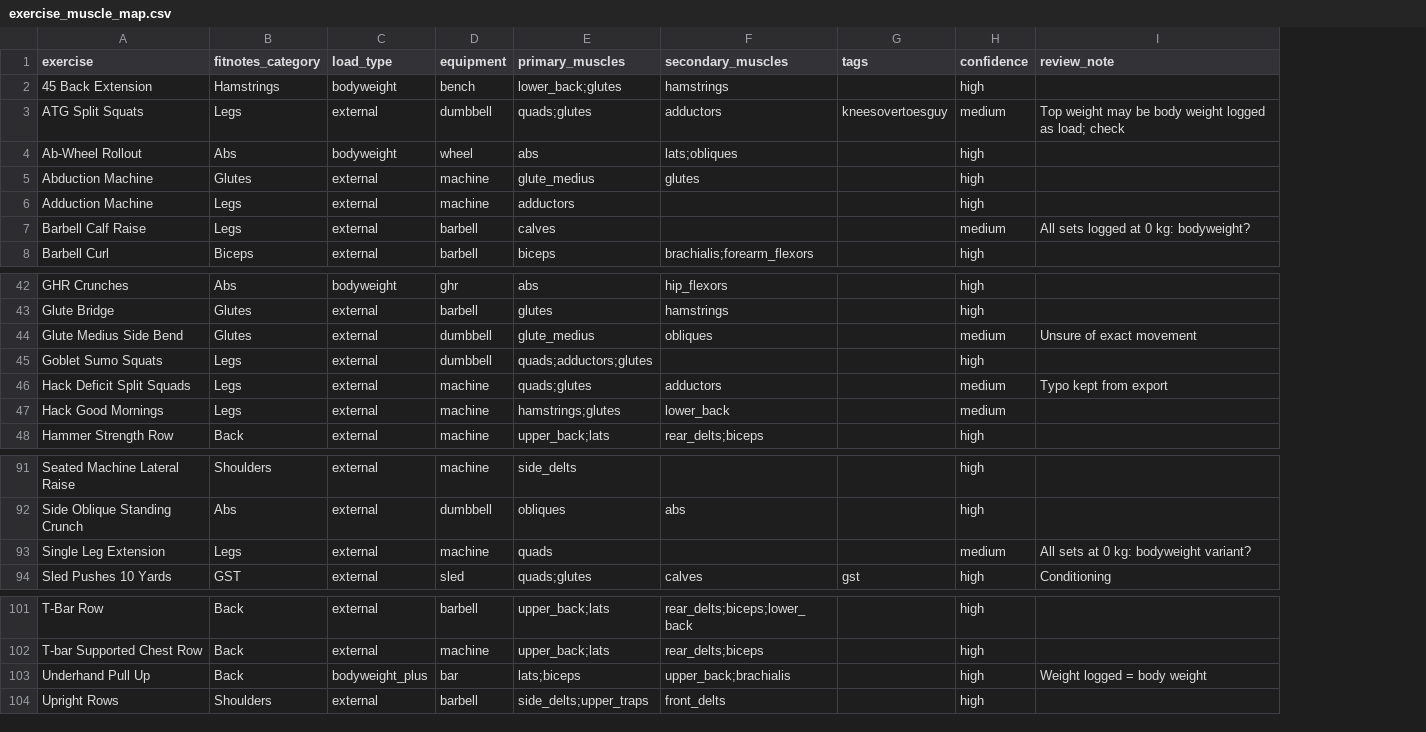
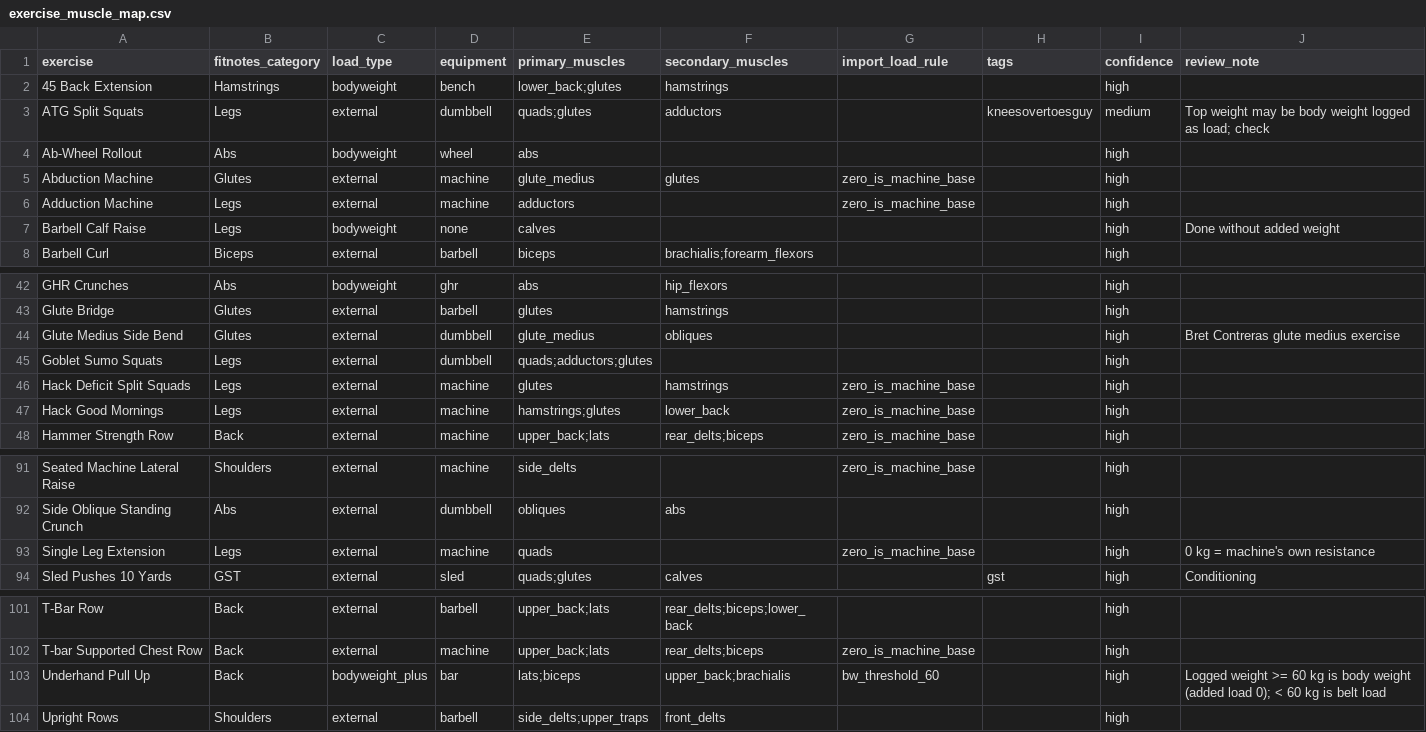
Before and after one commit to amilkareg2/fitzy, a CSV file: data/exercise_muscle_map.csv, drawn as a sheet; only a part is shown, gaps mark what is left out; addresses are those after the commit; the diff covers the shown part only; the diff names each change by its address in the sheet, - before the commit and + after, or states it on an @@ line.

```diff
--- a/data/exercise_muscle_map.csv
+++ b/data/exercise_muscle_map.csv
+column G (import_load_rule), rows 5-6: zero_is_machine_base | zero_is_machine_base; rows 46-48: all zero_is_machine_base; rows 91-93: zero_is_machine_base |  | zero_is_machine_base; rows 102-103: zero_is_machine_base | bw_threshold_60
-F4 (secondary_muscles): lats;obliques
+F4 (secondary_muscles): (empty)
-C7 (load_type): external
+C7 (load_type): bodyweight
-D7 (equipment): barbell
+D7 (equipment): none
-I7 (confidence): medium
+I7 (confidence): high
-J7 (review_note): All sets logged at 0 kg: bodyweight?
+J7 (review_note): Done without added weight
-I44 (confidence): medium
+I44 (confidence): high
-J44 (review_note): Unsure of exact movement
+J44 (review_note): Bret Contreras glute medius exercise
-E46 (primary_muscles): quads;glutes
+E46 (primary_muscles): glutes
-F46 (secondary_muscles): adductors
+F46 (secondary_muscles): hamstrings
-I46:I47 (confidence): medium
+I46:I47 (confidence): high
-J46 (review_note): Typo kept from export
+J46 (review_note): (empty)
-I93 (confidence): medium
+I93 (confidence): high
-J93 (review_note): All sets at 0 kg: bodyweight variant?
+J93 (review_note): 0 kg = machine's own resistance
-J103 (review_note): Weight logged = body weight
+J103 (review_note): Logged weight >= 60 kg is body weight (added load 0); < 60 kg is belt load
```
Also changed, not shown: 8 edited cells elsewhere in this file, 1 other file.
